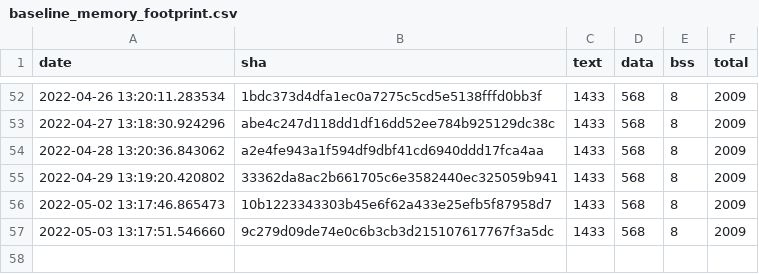
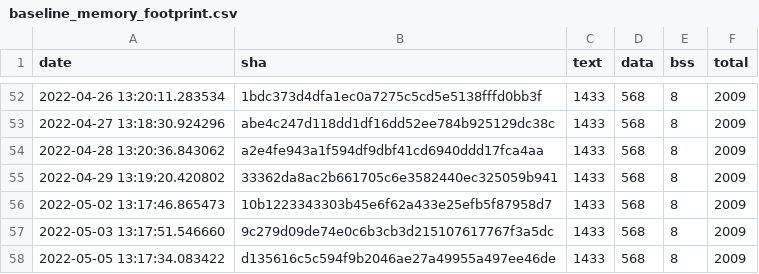
Before and after one commit to open-vela/apps_mlearning_tflite-micro, a CSV file: data/continuous_builds/size_profiling/linux_x86_64_release/baseline_memory_footprint.csv, drawn as a sheet; only a part is shown, gaps mark what is left out.

```diff
--- a/data/continuous_builds/size_profiling/linux_x86_64_release/baseline_memory_footprint.csv
+++ b/data/continuous_builds/size_profiling/linux_x86_64_release/baseline_memory_footprint.csv
@@ -57 +57,2 @@ date,sha,text,data,bss,total
 2022-05-03 13:17:51.546660,9c279d09de74e0c6b3cb3d215107617767f3a5dc,1433,568,8,2009
+2022-05-05 13:17:34.083422,d135616c5c594f9b2046ae27a49955a497ee46de,1433,568,8,2009
```
Also changed, not shown: data/continuous_builds/size_profiling/linux_x86_64_release/interpreter_memory_footprint.csv, data/continuous_builds/size_profiling/linux_x86_64_release/keyword_benchmark.csv, 3 other files.
